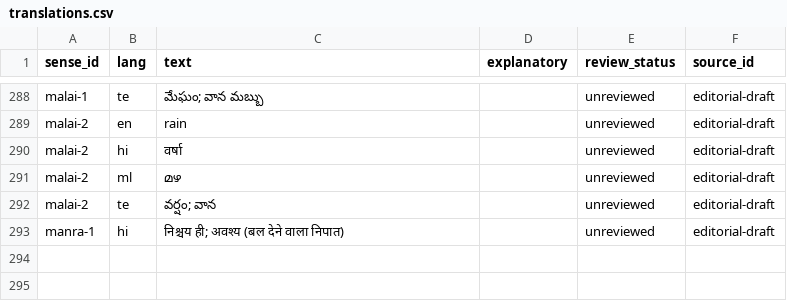
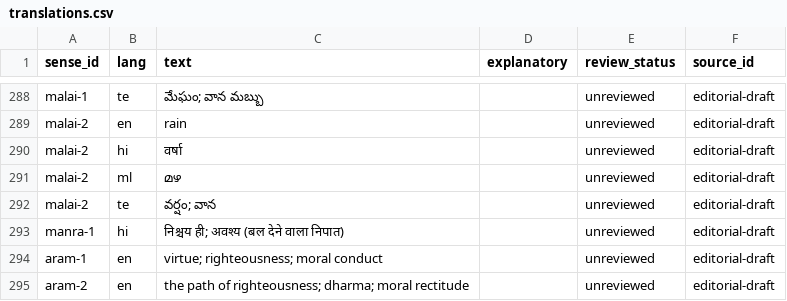
Before and after one commit to avanthikapradeep367-eng/Sangam, a CSV file: content/translations.csv, drawn as a sheet; only a part is shown, gaps mark what is left out; the diff names each change by its address in the sheet, - before the commit and + after, or states it on an @@ line.

```diff
--- a/content/translations.csv
+++ b/content/translations.csv
+row 294: aram-1 | en | virtue; righteousness; moral conduct |  | unreviewed | editorial-draft
+row 295: aram-2 | en | the path of righteousness; dharma; moral rectitude |  | unreviewed | editorial-draft
```
Also changed, not shown: content/entries.csv, content/senses.csv, 36 other files.
